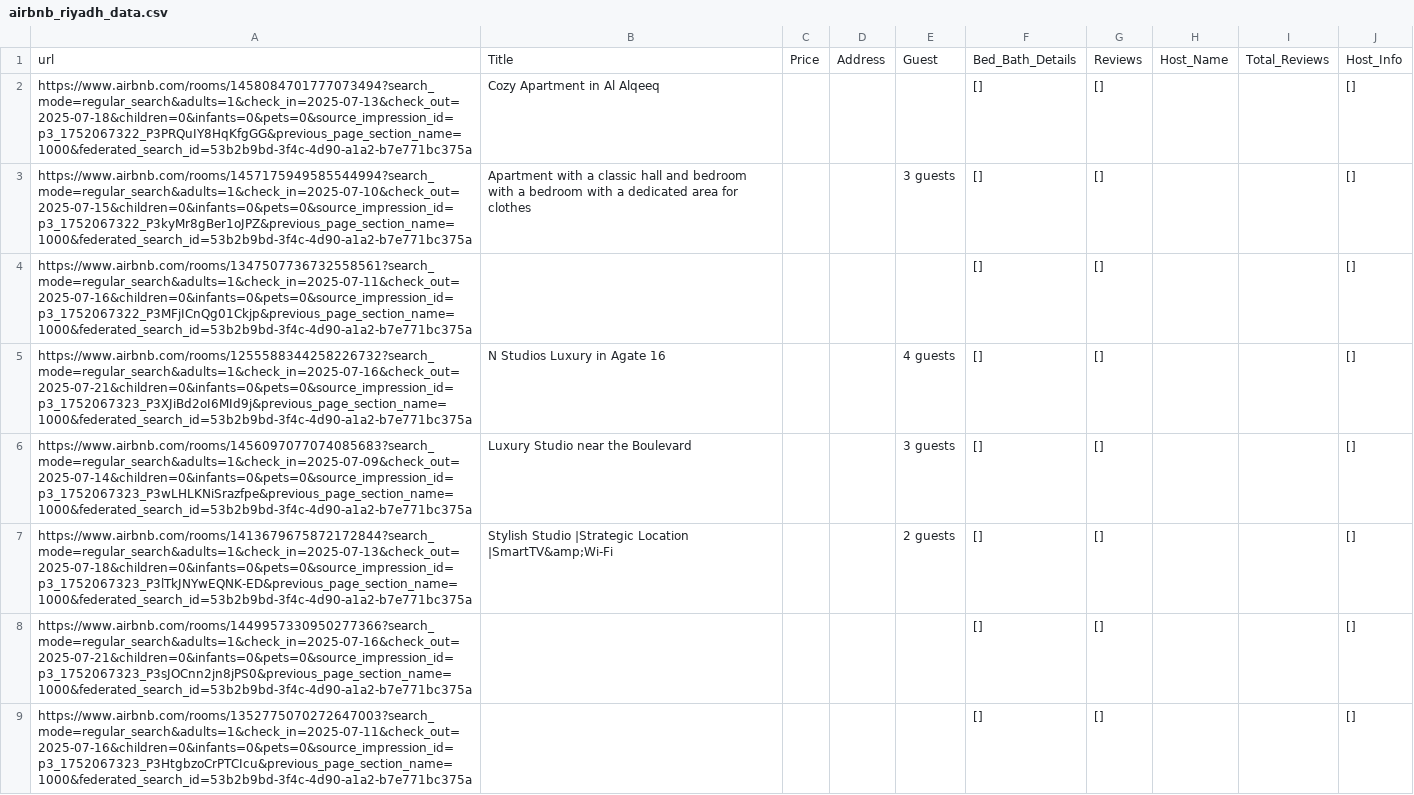
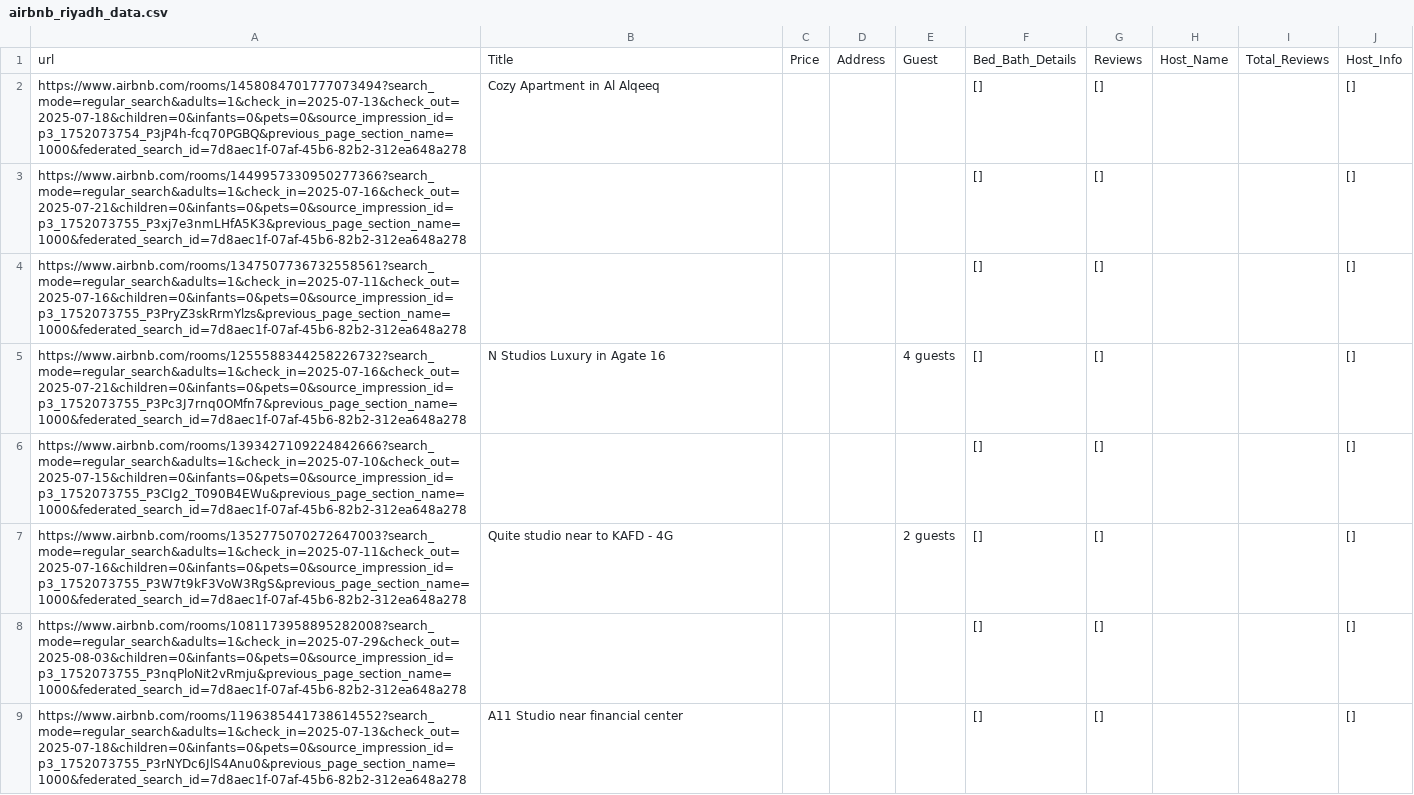
Before and after one commit to AliJack20/Property-Scraper, a CSV file: airbnb_riyadh_data.csv, drawn as a sheet; only a part is shown; the diff covers the shown part only.

```diff
--- a/airbnb_riyadh_data.csv
+++ b/airbnb_riyadh_data.csv
@@ -1,9 +1,9 @@
 url,Title,Price,Address,Guest,Bed_Bath_Details,Reviews,Host_Name,Total_Reviews,Host_Info
-https://www.airbnb.com/rooms/1458084701777073494?search_mode=regular_search&adults=1&check_in=2025-07-13&check_out=2025-07-18&children=0&infants=0&pets=0&source_impression_id=p3_1752067322_P3PRQuIY8HqKfgGG&previous_page_section_name=1000&federated_search_id=53b2b9bd-3f4c-4d90-a1a2-b7e771bc375a,Cozy Apartment in Al Alqeeq,,,,[],[],,,[]
-https://www.airbnb.com/rooms/1457175949585544994?search_mode=regular_search&adults=1&check_in=2025-07-10&check_out=2025-07-15&children=0&infants=0&pets=0&source_impression_id=p3_1752067322_P3kyMr8gBer1oJPZ&previous_page_section_name=1000&federated_search_id=53b2b9bd-3f4c-4d90-a1a2-b7e771bc375a,Apartment with a classic hall and bedroom with a bedroom with a dedicated area for clothes,,,3 guests,[],[],,,[]
-https://www.airbnb.com/rooms/1347507736732558561?search_mode=regular_search&adults=1&check_in=2025-07-11&check_out=2025-07-16&children=0&infants=0&pets=0&source_impression_id=p3_1752067322_P3MFjICnQg01Ckjp&previous_page_section_name=1000&federated_search_id=53b2b9bd-3f4c-4d90-a1a2-b7e771bc375a,,,,,[],[],,,[]
-https://www.airbnb.com/rooms/1255588344258226732?search_mode=regular_search&adults=1&check_in=2025-07-16&check_out=2025-07-21&children=0&infants=0&pets=0&source_impression_id=p3_1752067323_P3XJiBd2oI6MId9j&previous_page_section_name=1000&federated_search_id=53b2b9bd-3f4c-4d90-a1a2-b7e771bc375a,N Studios Luxury in Agate 16,,,4 guests,[],[],,,[]
-https://www.airbnb.com/rooms/1456097077074085683?search_mode=regular_search&adults=1&check_in=2025-07-09&check_out=2025-07-14&children=0&infants=0&pets=0&source_impression_id=p3_1752067323_P3wLHLKNiSrazfpe&previous_page_section_name=1000&federated_search_id=53b2b9bd-3f4c-4d90-a1a2-b7e771bc375a,Luxury Studio near the Boulevard,,,3 guests,[],[],,,[]
-https://www.airbnb.com/rooms/1413679675872172844?search_mode=regular_search&adults=1&check_in=2025-07-13&check_out=2025-07-18&children=0&infants=0&pets=0&source_impression_id=p3_1752067323_P3lTkJNYwEQNK-ED&previous_page_section_name=1000&federated_search_id=53b2b9bd-3f4c-4d90-a1a2-b7e771bc375a,Stylish Studio |Strategic Location |SmartTV&amp;Wi-Fi,,,2 guests,[],[],,,[]
-https://www.airbnb.com/rooms/1449957330950277366?search_mode=regular_search&adults=1&check_in=2025-07-16&check_out=2025-07-21&children=0&infants=0&pets=0&source_impression_id=p3_1752067323_P3sJOCnn2jn8jPS0&previous_page_section_name=1000&federated_search_id=53b2b9bd-3f4c-4d90-a1a2-b7e771bc375a,,,,,[],[],,,[]
-https://www.airbnb.com/rooms/1352775070272647003?search_mode=regular_search&adults=1&check_in=2025-07-11&check_out=2025-07-16&children=0&infants=0&pets=0&source_impression_id=p3_1752067323_P3HtgbzoCrPTCIcu&previous_page_section_name=1000&federated_search_id=53b2b9bd-3f4c-4d90-a1a2-b7e771bc375a,,,,,[],[],,,[]
+https://www.airbnb.com/rooms/1458084701777073494?search_mode=regular_search&adults=1&check_in=2025-07-13&check_out=2025-07-18&children=0&infants=0&pets=0&source_impression_id=p3_1752073754_P3jP4h-fcq70PGBQ&previous_page_section_name=1000&federated_search_id=7d8aec1f-07af-45b6-82b2-312ea648a278,Cozy Apartment in Al Alqeeq,,,,[],[],,,[]
+https://www.airbnb.com/rooms/1449957330950277366?search_mode=regular_search&adults=1&check_in=2025-07-16&check_out=2025-07-21&children=0&infants=0&pets=0&source_impression_id=p3_1752073755_P3xj7e3nmLHfA5K3&previous_page_section_name=1000&federated_search_id=7d8aec1f-07af-45b6-82b2-312ea648a278,,,,,[],[],,,[]
+https://www.airbnb.com/rooms/1347507736732558561?search_mode=regular_search&adults=1&check_in=2025-07-11&check_out=2025-07-16&children=0&infants=0&pets=0&source_impression_id=p3_1752073755_P3PryZ3skRrmYlzs&previous_page_section_name=1000&federated_search_id=7d8aec1f-07af-45b6-82b2-312ea648a278,,,,,[],[],,,[]
+https://www.airbnb.com/rooms/1255588344258226732?search_mode=regular_search&adults=1&check_in=2025-07-16&check_out=2025-07-21&children=0&infants=0&pets=0&source_impression_id=p3_1752073755_P3Pc3J7rnq0OMfn7&previous_page_section_name=1000&federated_search_id=7d8aec1f-07af-45b6-82b2-312ea648a278,N Studios Luxury in Agate 16,,,4 guests,[],[],,,[]
+https://www.airbnb.com/rooms/1393427109224842666?search_mode=regular_search&adults=1&check_in=2025-07-10&check_out=2025-07-15&children=0&infants=0&pets=0&source_impression_id=p3_1752073755_P3CIg2_T090B4EWu&previous_page_section_name=1000&federated_search_id=7d8aec1f-07af-45b6-82b2-312ea648a278,,,,,[],[],,,[]
+https://www.airbnb.com/rooms/1352775070272647003?search_mode=regular_search&adults=1&check_in=2025-07-11&check_out=2025-07-16&children=0&infants=0&pets=0&source_impression_id=p3_1752073755_P3W7t9kF3VoW3RgS&previous_page_section_name=1000&federated_search_id=7d8aec1f-07af-45b6-82b2-312ea648a278,Quite studio near to KAFD - 4G,,,2 guests,[],[],,,[]
+https://www.airbnb.com/rooms/1081173958895282008?search_mode=regular_search&adults=1&check_in=2025-07-29&check_out=2025-08-03&children=0&infants=0&pets=0&source_impression_id=p3_1752073755_P3nqPloNit2vRmju&previous_page_section_name=1000&federated_search_id=7d8aec1f-07af-45b6-82b2-312ea648a278,,,,,[],[],,,[]
+https://www.airbnb.com/rooms/1196385441738614552?search_mode=regular_search&adults=1&check_in=2025-07-13&check_out=2025-07-18&children=0&infants=0&pets=0&source_impression_id=p3_1752073755_P3rNYDc6JlS4Anu0&previous_page_section_name=1000&federated_search_id=7d8aec1f-07af-45b6-82b2-312ea648a278,A11 Studio near financial center,,,,[],[],,,[]
```
Also changed, not shown: 27 edited cells elsewhere in this file, 2 other files.
